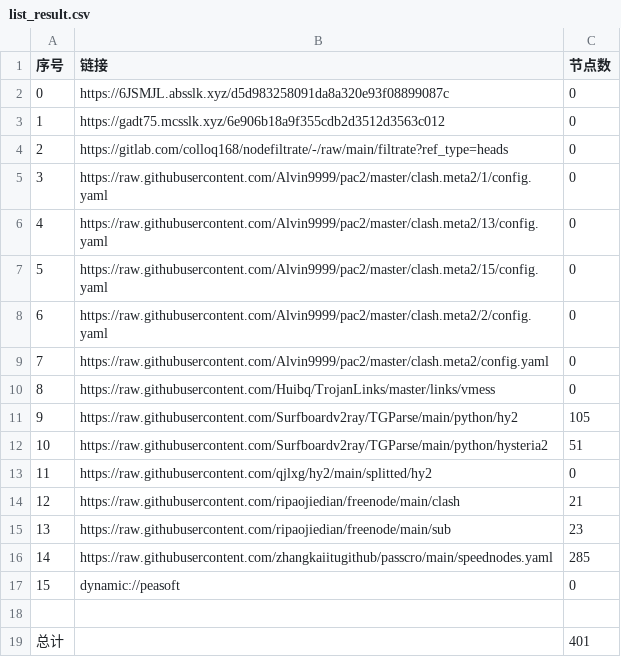
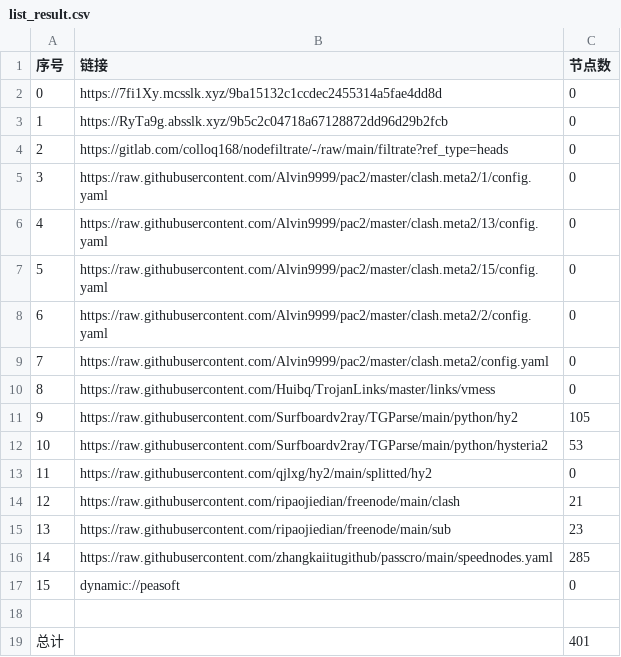
Before and after one commit to hicass-1102/AutoMergePublicNodes, a CSV file: list_result.csv, drawn as a sheet.

```diff
--- a/list_result.csv
+++ b/list_result.csv
@@ -1,4 +1,4 @@
 序号,链接,节点数
-0,https://6JSMJL.absslk.xyz/d5d983258091da8a320e93f08899087c,0
-1,https://gadt75.mcsslk.xyz/6e906b18a9f355cdb2d3512d3563c012,0
+0,https://7fi1Xy.mcsslk.xyz/9ba15132c1ccdec2455314a5fae4dd8d,0
+1,https://RyTa9g.absslk.xyz/9b5c2c04718a67128872dd96d29b2fcb,0
 2,https://gitlab.com/colloq168/nodefiltrate/-/raw/main/filtrate?ref_type=heads,0
@@ -11,3 +11,3 @@
 9,https://raw.githubusercontent.com/Surfboardv2ray/TGParse/main/python/hy2,105
-10,https://raw.githubusercontent.com/Surfboardv2ray/TGParse/main/python/hysteria2,51
+10,https://raw.githubusercontent.com/Surfboardv2ray/TGParse/main/python/hysteria2,53
 11,https://raw.githubusercontent.com/qjlxg/hy2/main/splitted/hy2,0
```
Also changed, not shown: 7 other files.
